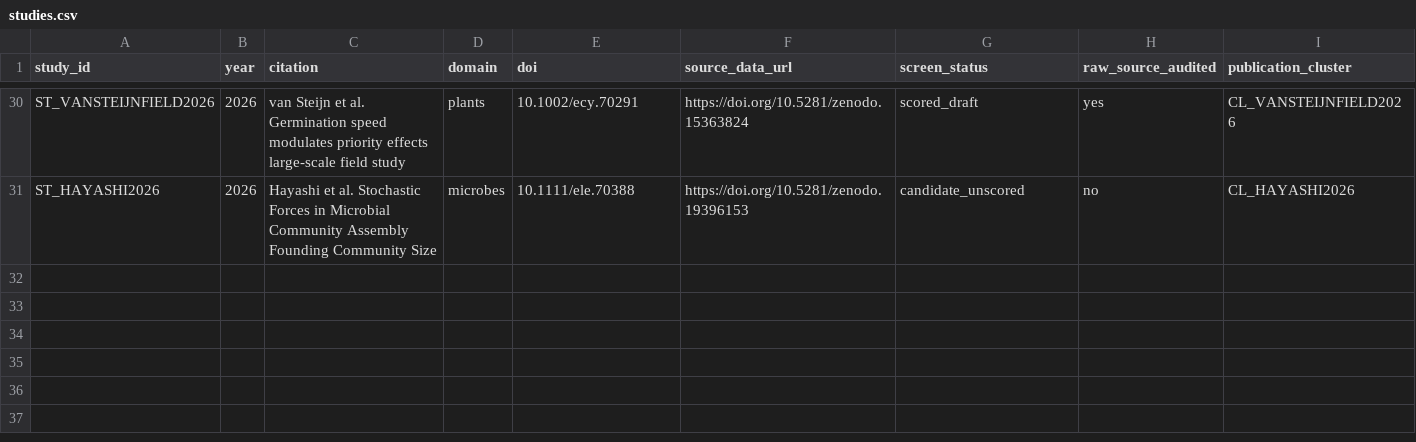
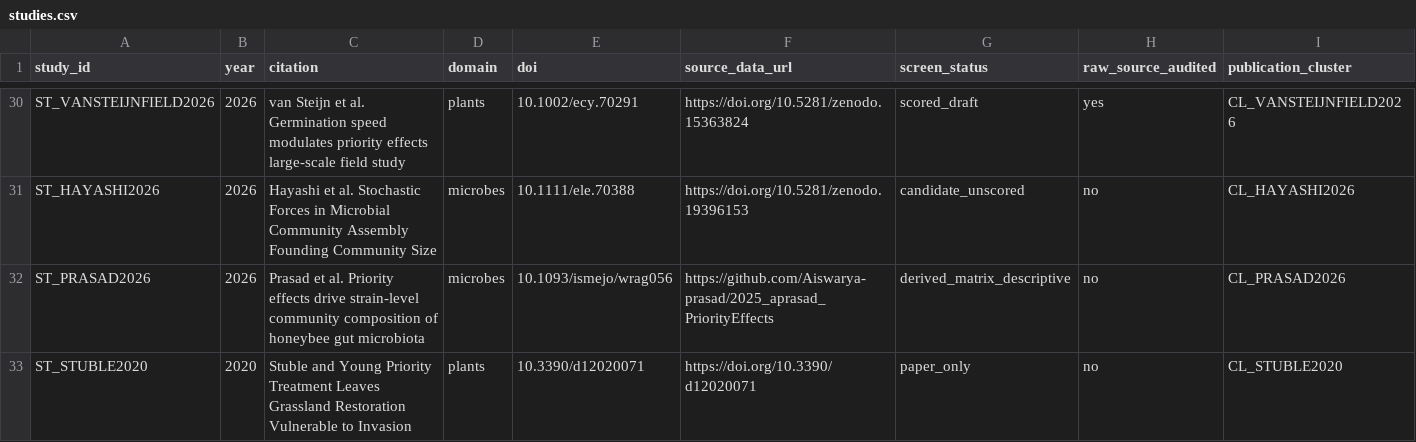
Before and after one commit to zuizui0223/knk, a CSV file: database/ahif_v1/studies.csv, drawn as a sheet; only a part is shown, gaps mark what is left out; rows hold the shown columns only; the diff names each change by its address in the sheet, - before the commit and + after, or states it on an @@ line.

```diff
--- a/database/ahif_v1/studies.csv
+++ b/database/ahif_v1/studies.csv
+row 32: ST_PRASAD2026 | 2026 | Prasad et al. Priority effects drive strain-level community composition of honeybee gut microbiota | microbes | 10.1093/ismejo/wrag056 | https://github.com/Aiswarya-prasad/2025_aprasad_PriorityEffects | derived_matrix_descriptive | no | CL_PRASAD2026
+row 33: ST_STUBLE2020 | 2020 | Stuble and Young Priority Treatment Leaves Grassland Restoration Vulnerable to Invasion | plants | 10.3390/d12020071 | https://doi.org/10.3390/d12020071 | paper_only | no | CL_STUBLE2020
```
Also changed, not shown: database/ahif_v1/hypotheses.csv, database/ahif_v1/panels.csv, 11 other files.
